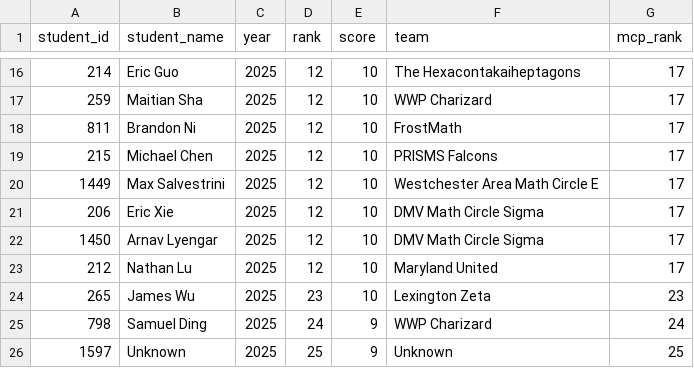
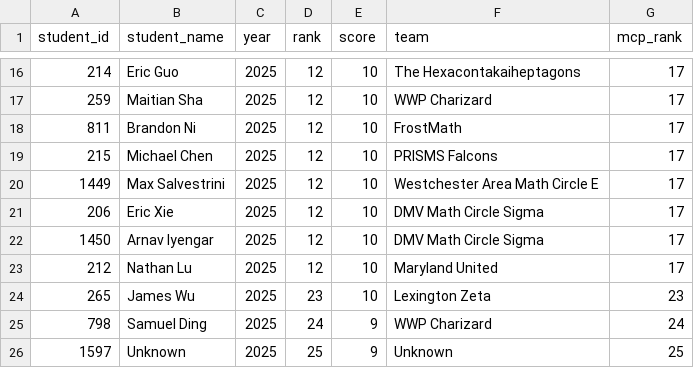
Before and after one commit to x-du/math-competition, a CSV file: database/contests/mmaths/year=2025/results.csv, drawn as a sheet; only a part is shown, gaps mark what is left out.

```diff
--- a/database/contests/mmaths/year=2025/results.csv
+++ b/database/contests/mmaths/year=2025/results.csv
@@ -21,3 +21,3 @@ student_id,student_name,year,rank,score,team,mcp_rank
 206,Eric Xie,2025,12,10,DMV Math Circle Sigma,17
-1450,Arnav Lyengar,2025,12,10,DMV Math Circle Sigma,17
+1450,Arnav Iyengar,2025,12,10,DMV Math Circle Sigma,17
 212,Nathan Lu,2025,12,10,Maryland United,17
```
Also changed, not shown: database/students/students.csv, 7 other files.
